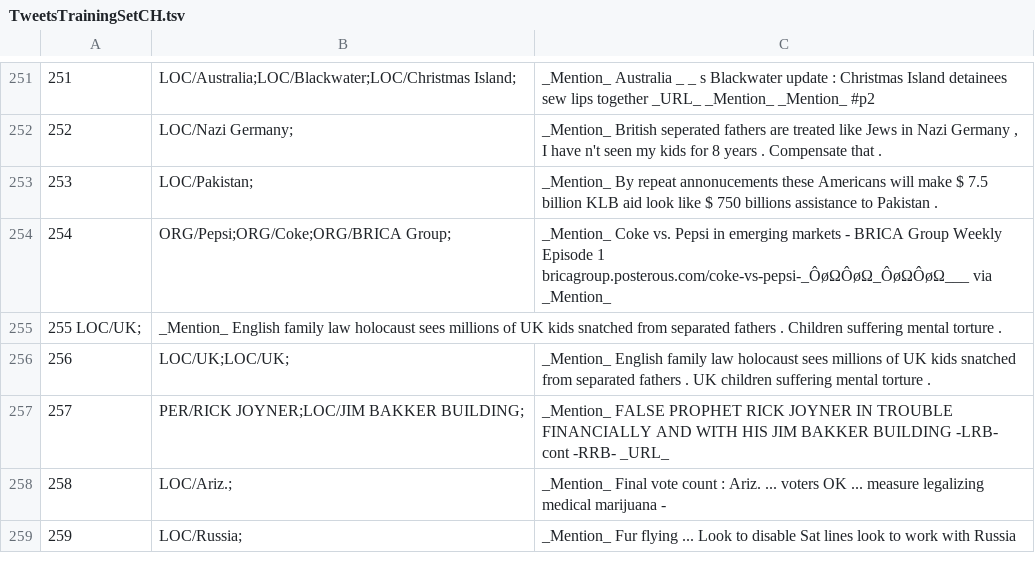
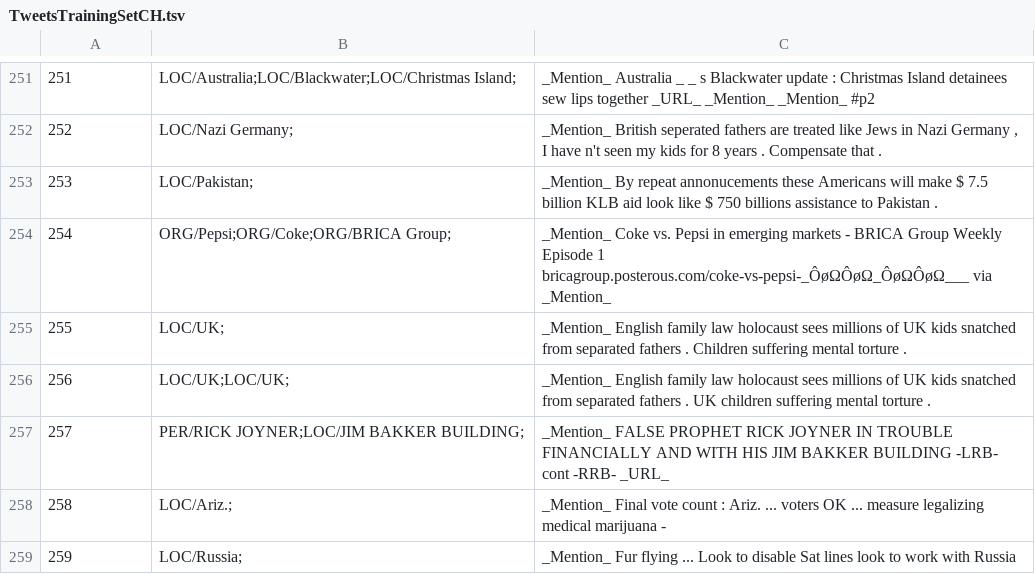
Before and after one commit to ampaeli/msm2013challengeTest, a TSV file: TweetsTrainingSetCH.tsv, drawn as a sheet; only a part is shown, gaps mark what is left out; removed rows and columns are numbered as before the commit, all else as after; the diff names each change by its address in the sheet, - before the commit and + after, or states it on an @@ line.

Commit message:
tabs

```diff
--- a/TweetsTrainingSetCH.tsv
+++ b/TweetsTrainingSetCH.tsv
-row 255: 255 LOC/UK; | _Mention_ English family law holocaust sees millions of UK kids snatched from separated fathers . Children suffering mental torture .
+row 255: 255 | LOC/UK; | _Mention_ English family law holocaust sees millions of UK kids snatched from separated fathers . Children suffering mental torture .
```
